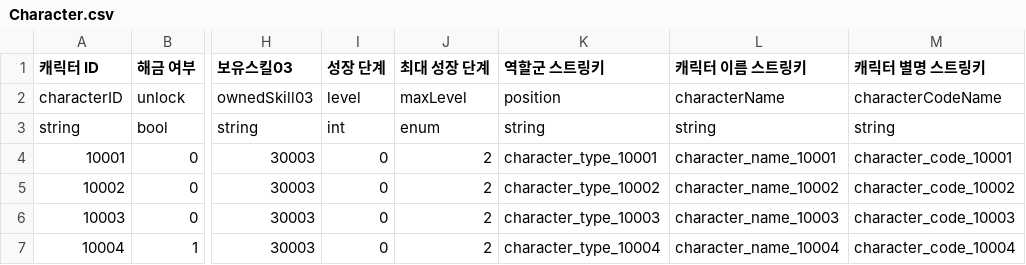
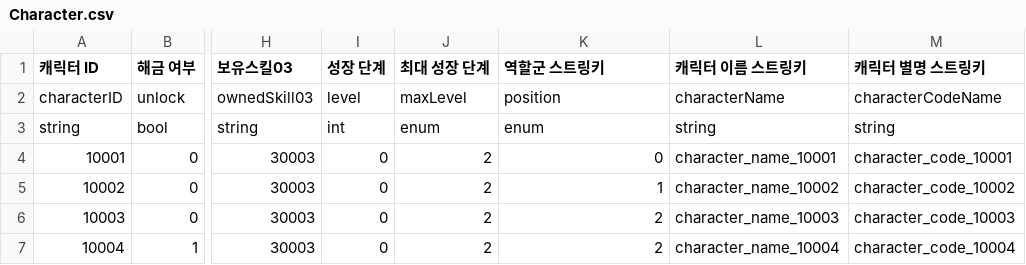
Before and after one commit to firedHouse/Project_NOY, a CSV file: Assets/Resources/Data/Character.csv, drawn as a sheet; only a part is shown, gaps mark what is left out; the diff names each change by its address in the sheet, - before the commit and + after, or states it on an @@ line.

```diff
--- a/Assets/Resources/Data/Character.csv
+++ b/Assets/Resources/Data/Character.csv
-K3 (역할군 스트링키): string
+K3 (역할군 스트링키): enum
-K4 (역할군 스트링키): character_type_10001
+K4 (역할군 스트링키): 0
-K5 (역할군 스트링키): character_type_10002
+K5 (역할군 스트링키): 1
-K6 (역할군 스트링키): character_type_10003
+K6 (역할군 스트링키): 2
-K7 (역할군 스트링키): character_type_10004
+K7 (역할군 스트링키): 2
```
Also changed, not shown: Assets/Resources/Data/Grade.csv, Assets/Resources/Data/ItemEquip.csv, 8 other files.
